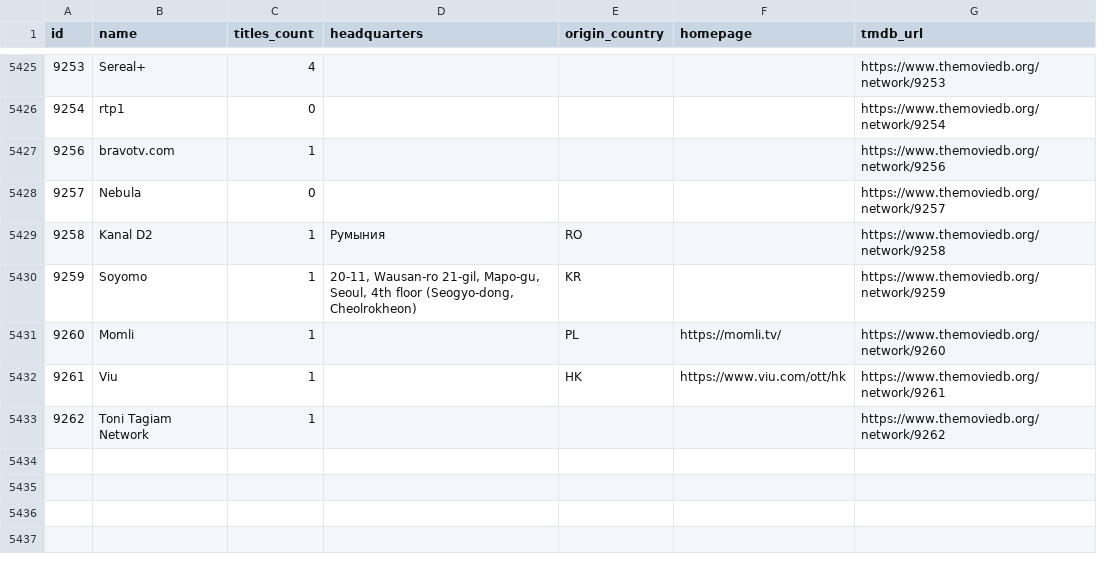
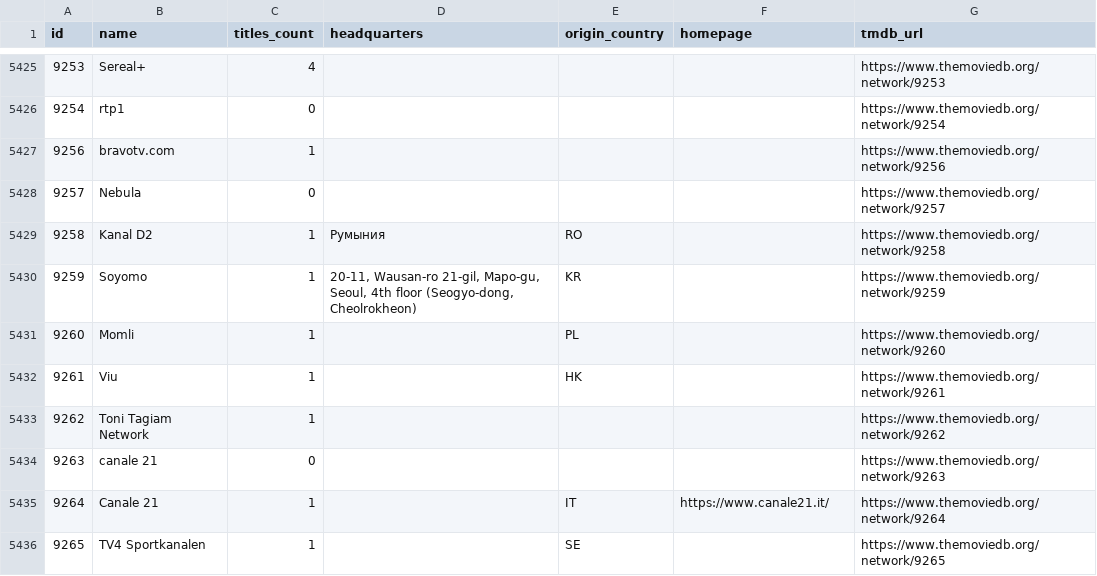
Before and after one commit to davecollections/tmdb-id-lookup, a CSV file: data/tv-networks.csv, drawn as a sheet; only a part is shown, gaps mark what is left out.

```diff
--- a/data/tv-networks.csv
+++ b/data/tv-networks.csv
@@ -5430,4 +5430,7 @@ id,name,titles_count,headquarters,origin_country,homepage,tmdb_url
 9259,Soyomo,1,"20-11, Wausan-ro 21-gil, Mapo-gu, Seoul, 4th floor (Seogyo-dong, Cheolrokheon)",KR,,https://www.themoviedb.org/network/9259
-9260,Momli,1,,PL,https://momli.tv/,https://www.themoviedb.org/network/9260
-9261,Viu,1,,HK,https://www.viu.com/ott/hk,https://www.themoviedb.org/network/9261
+9260,Momli,1,,PL,,https://www.themoviedb.org/network/9260
+9261,Viu,1,,HK,,https://www.themoviedb.org/network/9261
 9262,Toni Tagiam Network,1,,,,https://www.themoviedb.org/network/9262
+9263,canale 21,0,,,,https://www.themoviedb.org/network/9263
+9264,Canale 21,1,,IT,https://www.canale21.it/,https://www.themoviedb.org/network/9264
+9265,TV4 Sportkanalen,1,,SE,,https://www.themoviedb.org/network/9265
```
Also changed, not shown: 5 other files.
